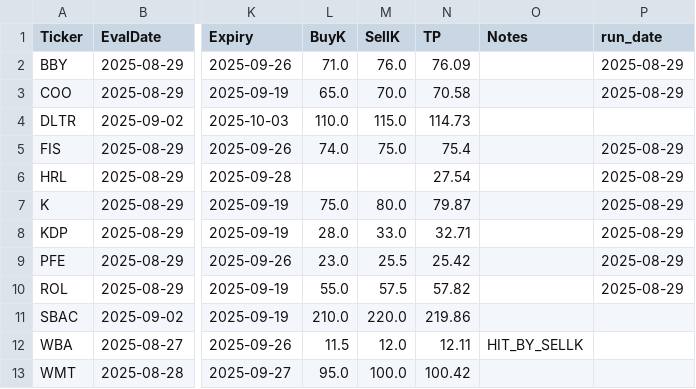
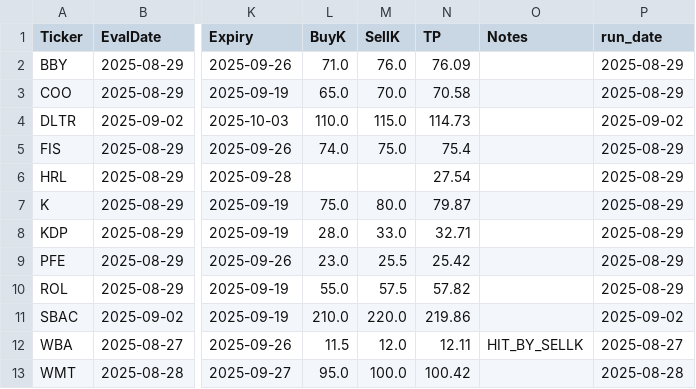
Before and after one commit to jovanpost/sp500scn, a CSV file: data/history/outcomes.csv, drawn as a sheet; only a part is shown, gaps mark what is left out; the diff names each change by its address in the sheet, - before the commit and + after, or states it on an @@ line.

Commit message:
Backfill missing run dates in outcomes history

```diff
--- a/data/history/outcomes.csv
+++ b/data/history/outcomes.csv
-P4 (run_date): (empty)
+P4 (run_date): 2025-09-02
-P11 (run_date): (empty)
+P11 (run_date): 2025-09-02
-P12 (run_date): (empty)
+P12 (run_date): 2025-08-27
-P13 (run_date): (empty)
+P13 (run_date): 2025-08-28
```
